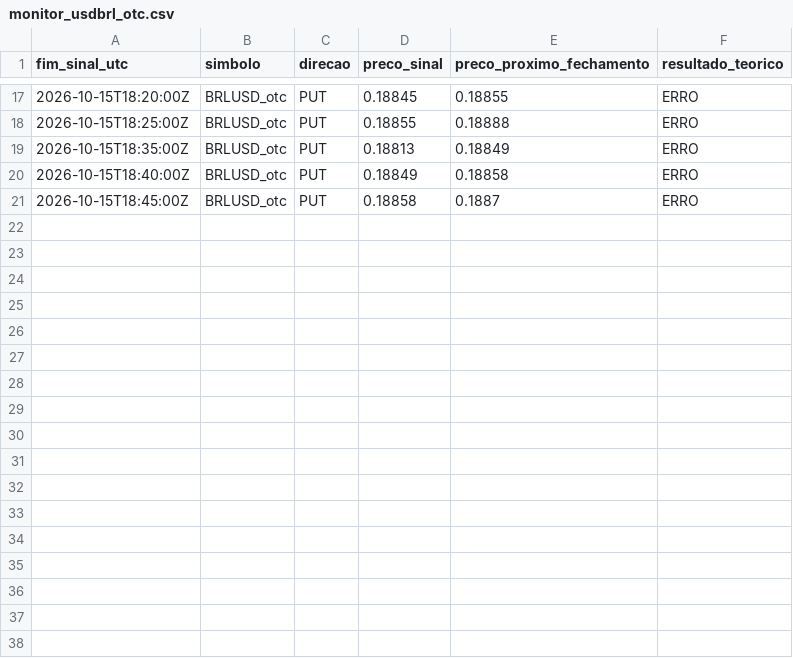
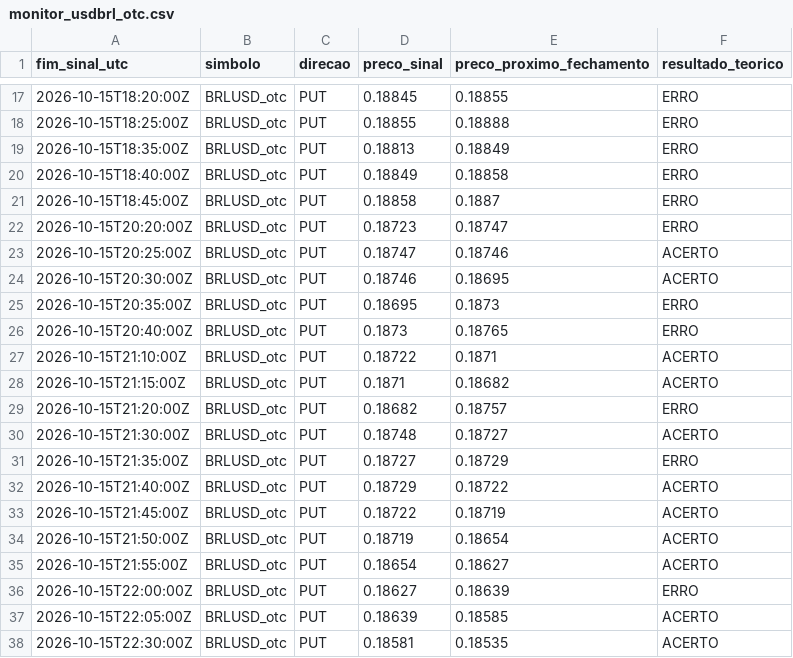
Before and after one commit to mateusteco/quotex-analisador, a CSV file: data/monitor_usdbrl_otc.csv, drawn as a sheet; only a part is shown, gaps mark what is left out.

```diff
--- a/data/monitor_usdbrl_otc.csv
+++ b/data/monitor_usdbrl_otc.csv
@@ -21 +21,18 @@ fim_sinal_utc,simbolo,direcao,preco_sinal,preco_proximo_fechamento,resultado_teo
 2026-10-15T18:45:00Z,BRLUSD_otc,PUT,0.18858,0.1887,ERRO
+2026-10-15T20:20:00Z,BRLUSD_otc,PUT,0.18723,0.18747,ERRO
+2026-10-15T20:25:00Z,BRLUSD_otc,PUT,0.18747,0.18746,ACERTO
+2026-10-15T20:30:00Z,BRLUSD_otc,PUT,0.18746,0.18695,ACERTO
+2026-10-15T20:35:00Z,BRLUSD_otc,PUT,0.18695,0.1873,ERRO
+2026-10-15T20:40:00Z,BRLUSD_otc,PUT,0.1873,0.18765,ERRO
+2026-10-15T21:10:00Z,BRLUSD_otc,PUT,0.18722,0.1871,ACERTO
+2026-10-15T21:15:00Z,BRLUSD_otc,PUT,0.1871,0.18682,ACERTO
+2026-10-15T21:20:00Z,BRLUSD_otc,PUT,0.18682,0.18757,ERRO
+2026-10-15T21:30:00Z,BRLUSD_otc,PUT,0.18748,0.18727,ACERTO
+2026-10-15T21:35:00Z,BRLUSD_otc,PUT,0.18727,0.18729,ERRO
+2026-10-15T21:40:00Z,BRLUSD_otc,PUT,0.18729,0.18722,ACERTO
+2026-10-15T21:45:00Z,BRLUSD_otc,PUT,0.18722,0.18719,ACERTO
+2026-10-15T21:50:00Z,BRLUSD_otc,PUT,0.18719,0.18654,ACERTO
+2026-10-15T21:55:00Z,BRLUSD_otc,PUT,0.18654,0.18627,ACERTO
+2026-10-15T22:00:00Z,BRLUSD_otc,PUT,0.18627,0.18639,ERRO
+2026-10-15T22:05:00Z,BRLUSD_otc,PUT,0.18639,0.18585,ACERTO
+2026-10-15T22:30:00Z,BRLUSD_otc,PUT,0.18581,0.18535,ACERTO
```
